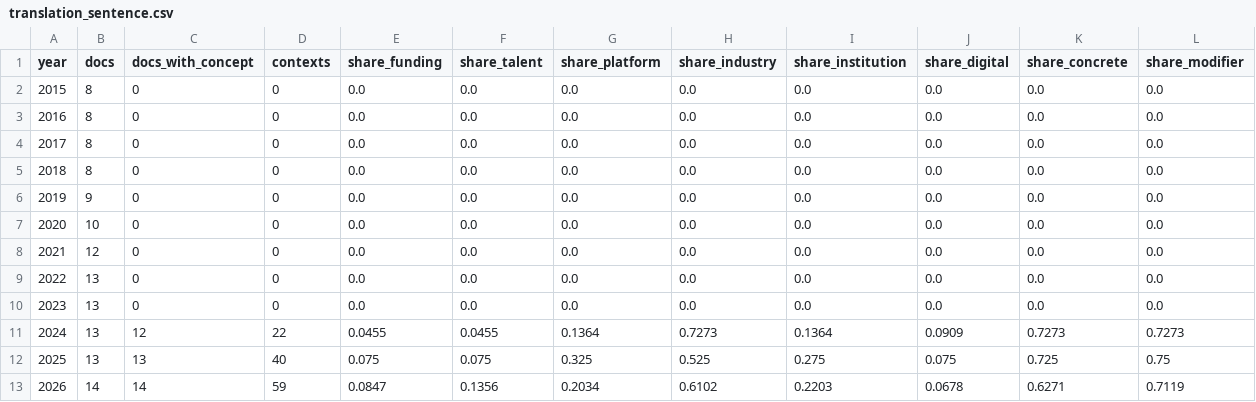
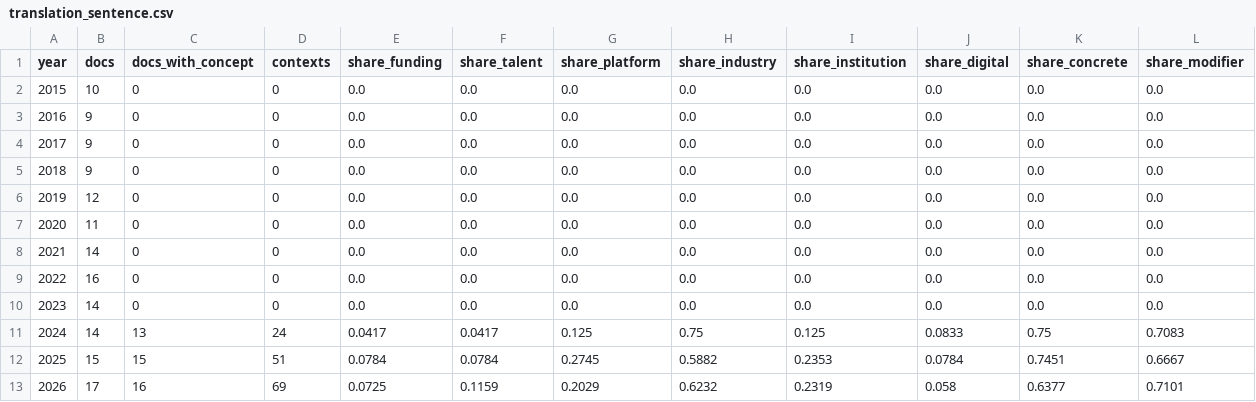
Before and after one commit to sdldw/gov-report-atlas, a CSV file: data/processed/translation_sentence.csv, drawn as a sheet.

```diff
--- a/data/processed/translation_sentence.csv
+++ b/data/processed/translation_sentence.csv
@@ -1,13 +1,13 @@
 year,docs,docs_with_concept,contexts,share_funding,share_talent,share_platform,share_industry,share_institution,share_digital,share_concrete,share_modifier
-2015,8,0,0,0.0,0.0,0.0,0.0,0.0,0.0,0.0,0.0
-2016,8,0,0,0.0,0.0,0.0,0.0,0.0,0.0,0.0,0.0
-2017,8,0,0,0.0,0.0,0.0,0.0,0.0,0.0,0.0,0.0
-2018,8,0,0,0.0,0.0,0.0,0.0,0.0,0.0,0.0,0.0
-2019,9,0,0,0.0,0.0,0.0,0.0,0.0,0.0,0.0,0.0
-2020,10,0,0,0.0,0.0,0.0,0.0,0.0,0.0,0.0,0.0
-2021,12,0,0,0.0,0.0,0.0,0.0,0.0,0.0,0.0,0.0
-2022,13,0,0,0.0,0.0,0.0,0.0,0.0,0.0,0.0,0.0
-2023,13,0,0,0.0,0.0,0.0,0.0,0.0,0.0,0.0,0.0
-2024,13,12,22,0.0455,0.0455,0.1364,0.7273,0.1364,0.0909,0.7273,0.7273
-2025,13,13,40,0.075,0.075,0.325,0.525,0.275,0.075,0.725,0.75
-2026,14,14,59,0.0847,0.1356,0.2034,0.6102,0.2203,0.0678,0.6271,0.7119
+2015,10,0,0,0.0,0.0,0.0,0.0,0.0,0.0,0.0,0.0
+2016,9,0,0,0.0,0.0,0.0,0.0,0.0,0.0,0.0,0.0
+2017,9,0,0,0.0,0.0,0.0,0.0,0.0,0.0,0.0,0.0
+2018,9,0,0,0.0,0.0,0.0,0.0,0.0,0.0,0.0,0.0
+2019,12,0,0,0.0,0.0,0.0,0.0,0.0,0.0,0.0,0.0
+2020,11,0,0,0.0,0.0,0.0,0.0,0.0,0.0,0.0,0.0
+2021,14,0,0,0.0,0.0,0.0,0.0,0.0,0.0,0.0,0.0
+2022,16,0,0,0.0,0.0,0.0,0.0,0.0,0.0,0.0,0.0
+2023,14,0,0,0.0,0.0,0.0,0.0,0.0,0.0,0.0,0.0
+2024,14,13,24,0.0417,0.0417,0.125,0.75,0.125,0.0833,0.75,0.7083
+2025,15,15,51,0.0784,0.0784,0.2745,0.5882,0.2353,0.0784,0.7451,0.6667
+2026,17,16,69,0.0725,0.1159,0.2029,0.6232,0.2319,0.058,0.6377,0.7101
```
Also changed, not shown: data/manifest.csv, data/processed/copyrate.csv, 10 other files.
